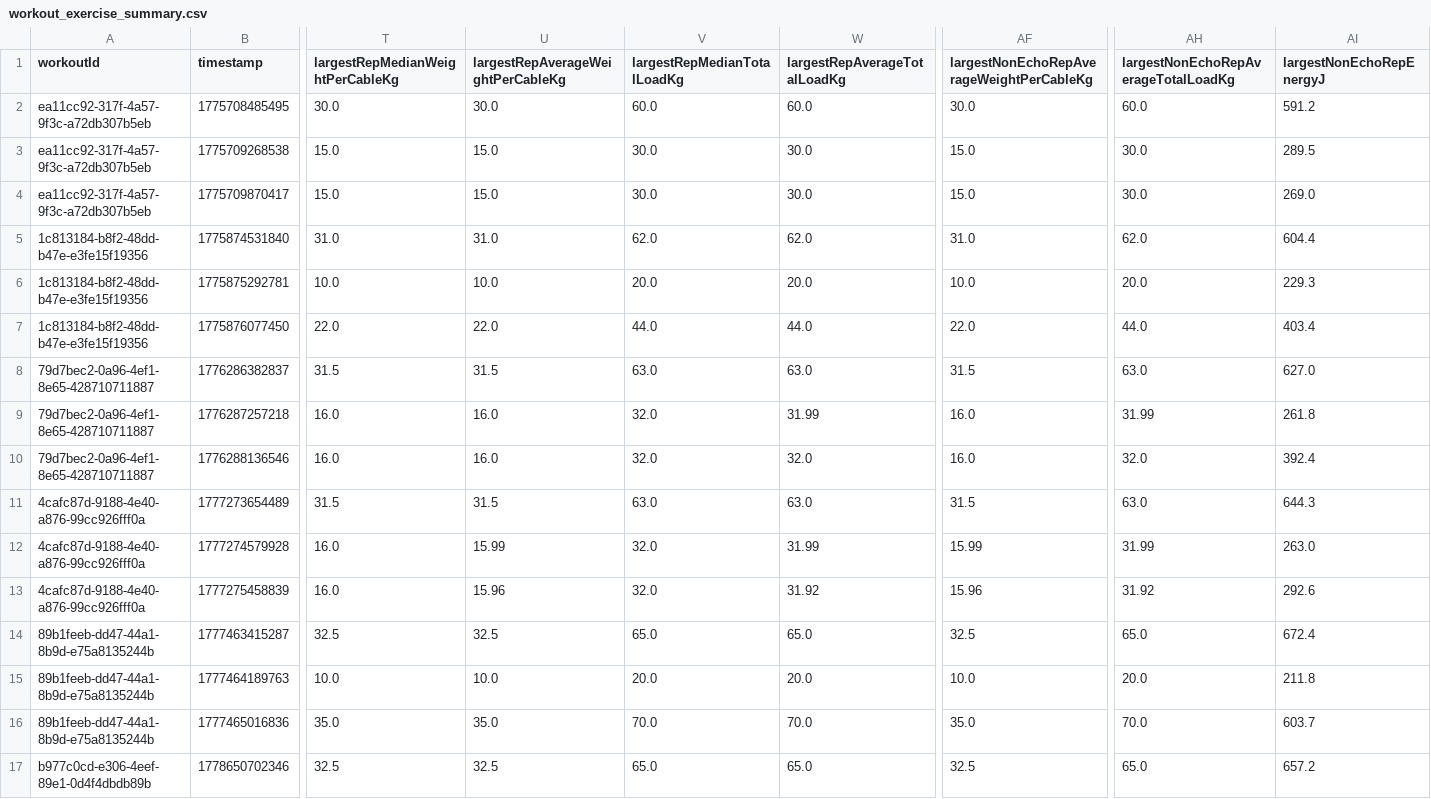
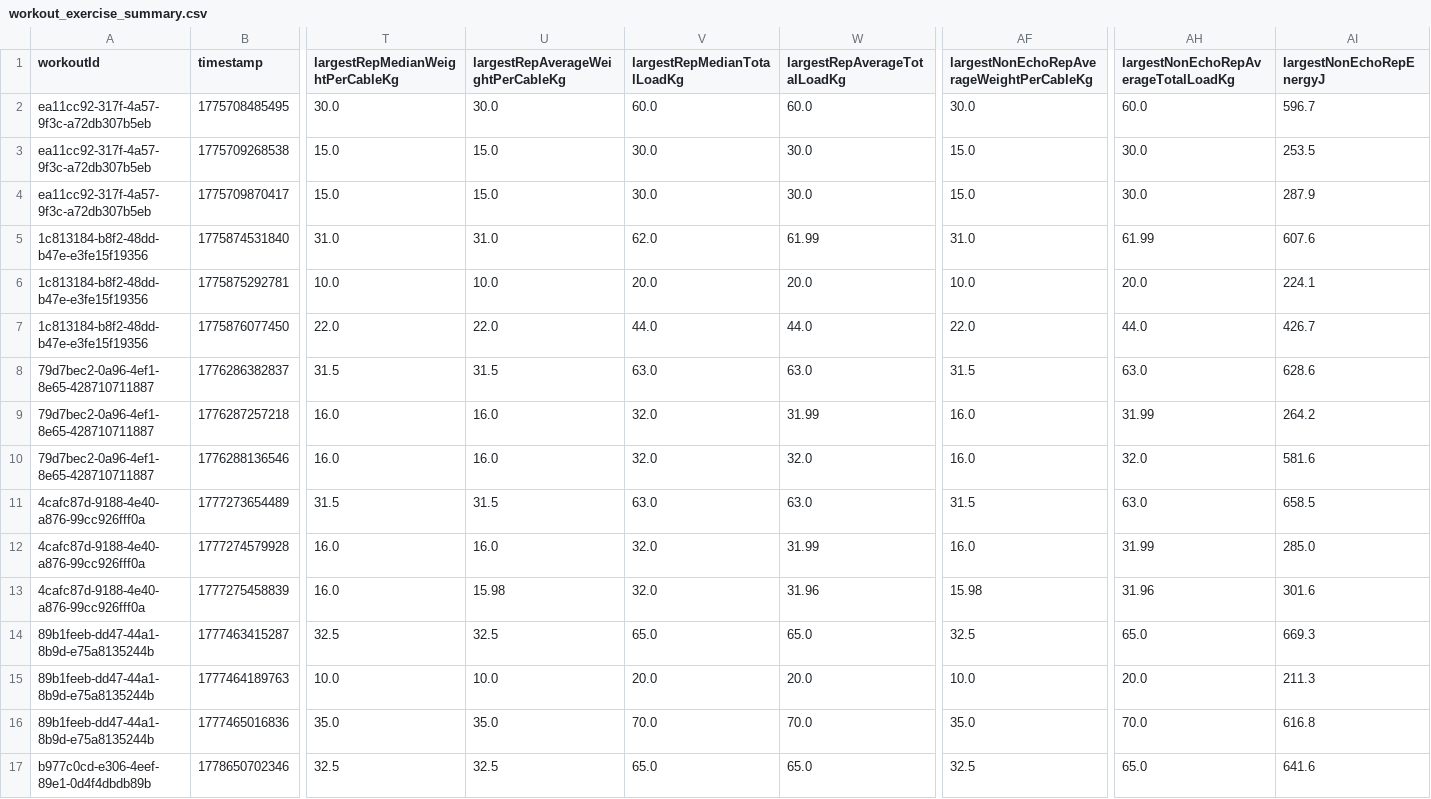
Before and after one commit to andokalled-spec/phoenix-data-analytics, a CSV file: vitruvian_tables/workout_exercise_summary.csv, drawn as a sheet; only a part is shown, gaps mark what is left out; the diff covers the shown part only; the diff names each change by its address in the sheet, - before the commit and + after, or states it on an @@ line.

```diff
--- a/vitruvian_tables/workout_exercise_summary.csv
+++ b/vitruvian_tables/workout_exercise_summary.csv
-AI2 (largestNonEchoRepEnergyJ): 591.2
+AI2 (largestNonEchoRepEnergyJ): 596.7
-AI3 (largestNonEchoRepEnergyJ): 289.5
+AI3 (largestNonEchoRepEnergyJ): 253.5
-AI4 (largestNonEchoRepEnergyJ): 269.0
+AI4 (largestNonEchoRepEnergyJ): 287.9
-W5 (largestRepAverageTotalLoadKg): 62.0
+W5 (largestRepAverageTotalLoadKg): 61.99
-AH5: 62.0
+AH5: 61.99
-AI5 (largestNonEchoRepEnergyJ): 604.4
+AI5 (largestNonEchoRepEnergyJ): 607.6
-AI6 (largestNonEchoRepEnergyJ): 229.3
+AI6 (largestNonEchoRepEnergyJ): 224.1
-AI7 (largestNonEchoRepEnergyJ): 403.4
+AI7 (largestNonEchoRepEnergyJ): 426.7
-AI8 (largestNonEchoRepEnergyJ): 627.0
+AI8 (largestNonEchoRepEnergyJ): 628.6
-AI9 (largestNonEchoRepEnergyJ): 261.8
+AI9 (largestNonEchoRepEnergyJ): 264.2
-AI10 (largestNonEchoRepEnergyJ): 392.4
+AI10 (largestNonEchoRepEnergyJ): 581.6
-AI11 (largestNonEchoRepEnergyJ): 644.3
+AI11 (largestNonEchoRepEnergyJ): 658.5
-U12: 15.99
+U12: 16.0
-AF12: 15.99
+AF12: 16.0
-AI12 (largestNonEchoRepEnergyJ): 263.0
+AI12 (largestNonEchoRepEnergyJ): 285.0
-U13: 15.96
+U13: 15.98
-W13 (largestRepAverageTotalLoadKg): 31.92
+W13 (largestRepAverageTotalLoadKg): 31.96
-AF13: 15.96
+AF13: 15.98
-AH13: 31.92
+AH13: 31.96
-AI13 (largestNonEchoRepEnergyJ): 292.6
+AI13 (largestNonEchoRepEnergyJ): 301.6
-AI14 (largestNonEchoRepEnergyJ): 672.4
+AI14 (largestNonEchoRepEnergyJ): 669.3
-AI15 (largestNonEchoRepEnergyJ): 211.8
+AI15 (largestNonEchoRepEnergyJ): 211.3
-AI16 (largestNonEchoRepEnergyJ): 603.7
+AI16 (largestNonEchoRepEnergyJ): 616.8
-AI17 (largestNonEchoRepEnergyJ): 657.2
+AI17 (largestNonEchoRepEnergyJ): 641.6
```
Also changed, not shown: 125 edited cells elsewhere in this file, vitruvian_tables/sessions.csv, 3 other files.
